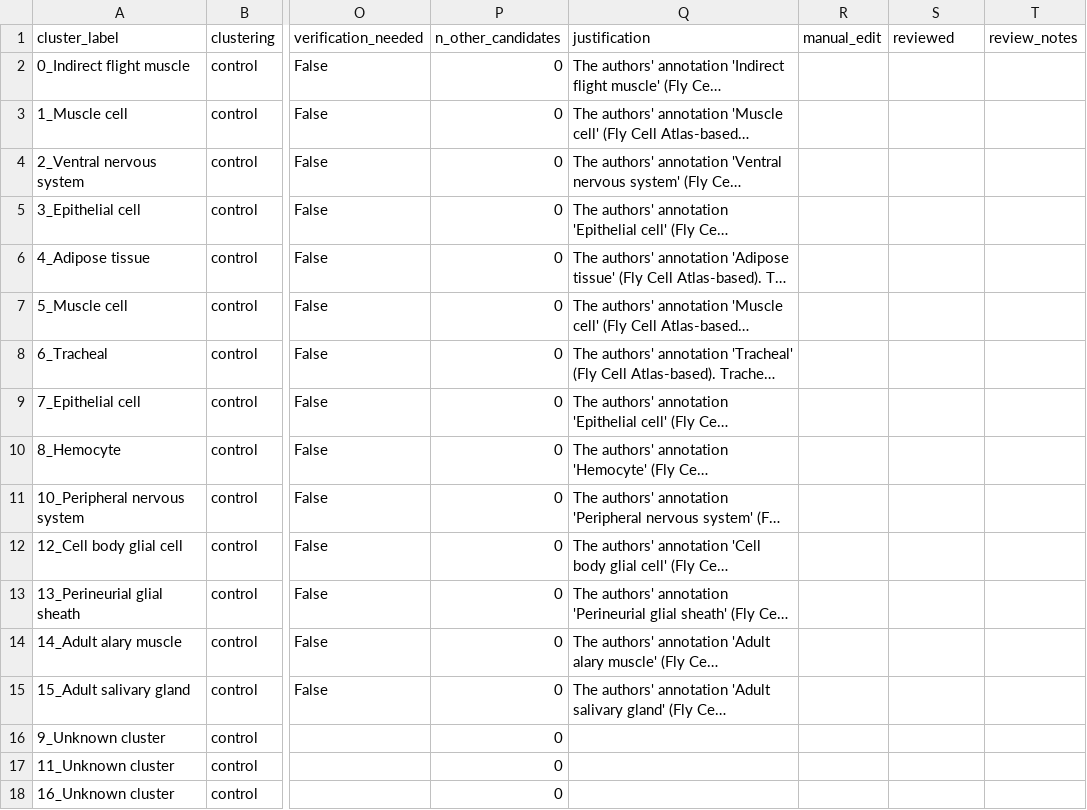
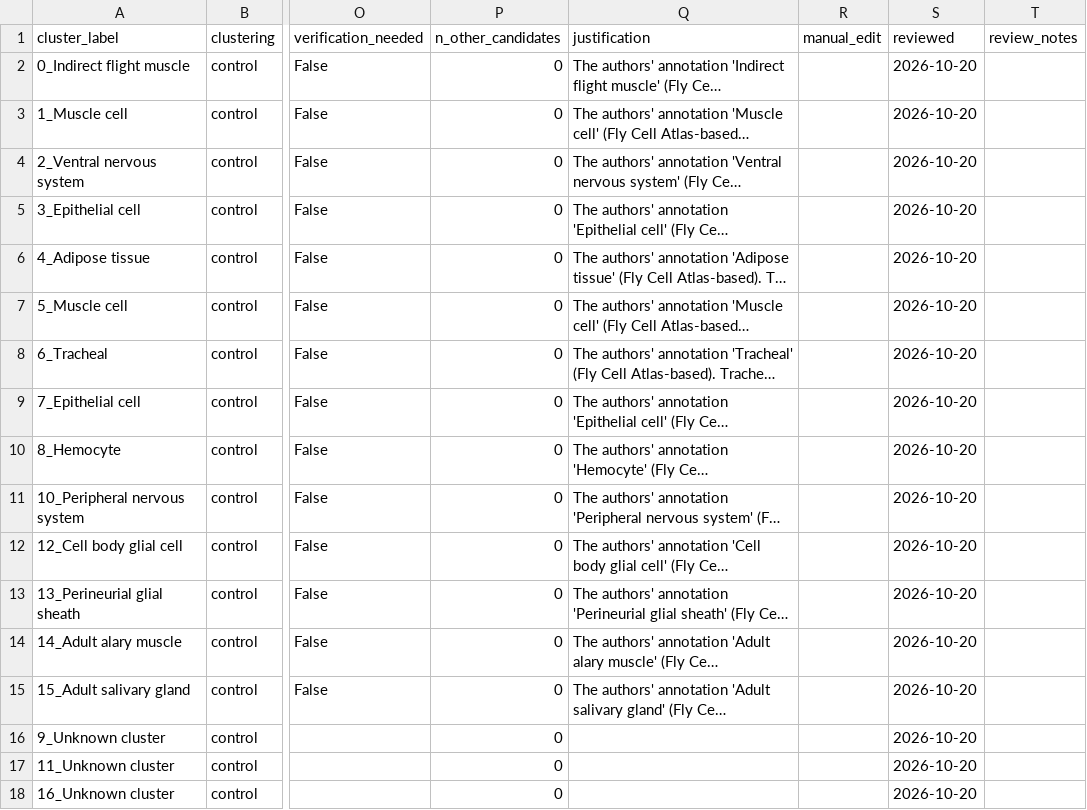
Before and after one commit to VirtualFlyBrain/vfb-scRNAseq, a TSV file: projects/saavedra_2023/mapping.tsv, drawn as a sheet; only a part is shown, gaps mark what is left out; long unchanged cells end in …; the diff names each change by its address in the sheet, - before the commit and + after, or states it on an @@ line.

```diff
--- a/projects/saavedra_2023/mapping.tsv
+++ b/projects/saavedra_2023/mapping.tsv
-S2:S18 (reviewed): (empty)
+S2:S18 (reviewed): 2026-10-20
```
Also changed, not shown: 1 other file.
